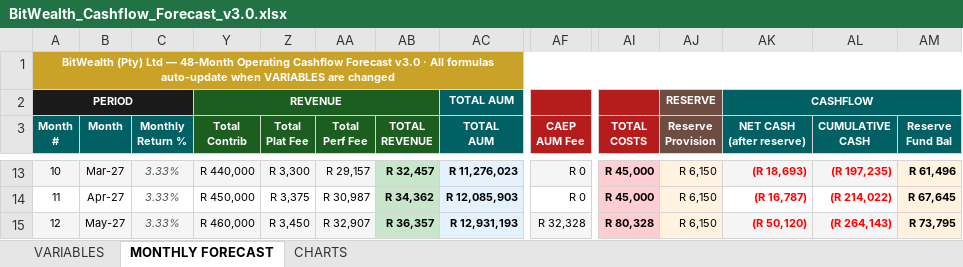
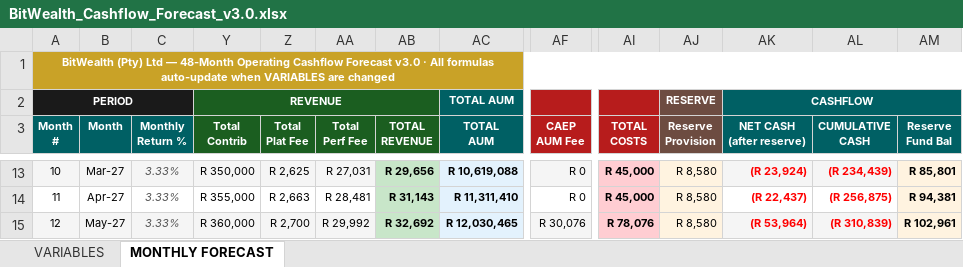
Before and after one commit to davingaier/bitwealth-lth-pvr, an Excel workbook: docs/Financial/BitWealth_Cashflow_Forecast_v3.0.xlsx, sheet MONTHLY FORECAST, drawn as a sheet; only a part is shown, gaps mark what is left out; values as stored, in another font and other column widths than the file's, no borders; the diff covers the shown part only; the diff names each change by its address in the sheet, - before the commit and + after, or states it on an @@ line.

```diff
--- a/docs/Financial/BitWealth_Cashflow_Forecast_v3.0.xlsx (sheet MONTHLY FORECAST)
+++ b/docs/Financial/BitWealth_Cashflow_Forecast_v3.0.xlsx (sheet MONTHLY FORECAST)
@@ sheet tab hidden: CHARTS @@
-Y13 (Total Contrib): R 440,000
+Y13 (Total Contrib): R 350,000
-Z13 (Total Plat Fee): R 3,300
+Z13 (Total Plat Fee): R 2,625
-AA13 (Total Perf Fee): R 29,157
+AA13 (Total Perf Fee): R 27,031
-AB13 (TOTAL REVENUE): R 32,457
+AB13 (TOTAL REVENUE): R 29,656
-AC13 (TOTAL AUM): R 11,276,023
+AC13 (TOTAL AUM): R 10,619,088
-AJ13:AJ15 (Reserve Provision): R 6,150
+AJ13:AJ15 (Reserve Provision): R 8,580
-AK13 (NET CASH (after reserve)): (R 18,693)
+AK13 (NET CASH (after reserve)): (R 23,924)
-AL13 (CUMULATIVE CASH): (R 197,235)
+AL13 (CUMULATIVE CASH): (R 234,439)
-AM13 (Reserve Fund Bal): R 61,496
+AM13 (Reserve Fund Bal): R 85,801
-Y14 (Total Contrib): R 450,000
+Y14 (Total Contrib): R 355,000
-Z14 (Total Plat Fee): R 3,375
+Z14 (Total Plat Fee): R 2,663
-AA14 (Total Perf Fee): R 30,987
+AA14 (Total Perf Fee): R 28,481
-AB14 (TOTAL REVENUE): R 34,362
+AB14 (TOTAL REVENUE): R 31,143
-AC14 (TOTAL AUM): R 12,085,903
+AC14 (TOTAL AUM): R 11,311,410
-AK14 (NET CASH (after reserve)): (R 16,787)
+AK14 (NET CASH (after reserve)): (R 22,437)
-AL14 (CUMULATIVE CASH): (R 214,022)
+AL14 (CUMULATIVE CASH): (R 256,875)
-AM14 (Reserve Fund Bal): R 67,645
+AM14 (Reserve Fund Bal): R 94,381
-Y15 (Total Contrib): R 460,000
+Y15 (Total Contrib): R 360,000
-Z15 (Total Plat Fee): R 3,450
+Z15 (Total Plat Fee): R 2,700
-AA15 (Total Perf Fee): R 32,907
+AA15 (Total Perf Fee): R 29,992
-AB15 (TOTAL REVENUE): R 36,357
+AB15 (TOTAL REVENUE): R 32,692
-AC15 (TOTAL AUM): R 12,931,193
+AC15 (TOTAL AUM): R 12,030,465
-AF15 (CAEP AUM Fee): R 32,328
+AF15 (CAEP AUM Fee): R 30,076
-AI15 (TOTAL COSTS): R 80,328
+AI15 (TOTAL COSTS): R 78,076
-AK15 (NET CASH (after reserve)): (R 50,120)
+AK15 (NET CASH (after reserve)): (R 53,964)
-AL15 (CUMULATIVE CASH): (R 264,143)
+AL15 (CUMULATIVE CASH): (R 310,839)
-AM15 (Reserve Fund Bal): R 73,795
+AM15 (Reserve Fund Bal): R 102,961
```
Also changed, not shown: 400 edited cells and cell formats elsewhere in this sheet, sheet VARIABLES, hidden cells, charts or pictures.
